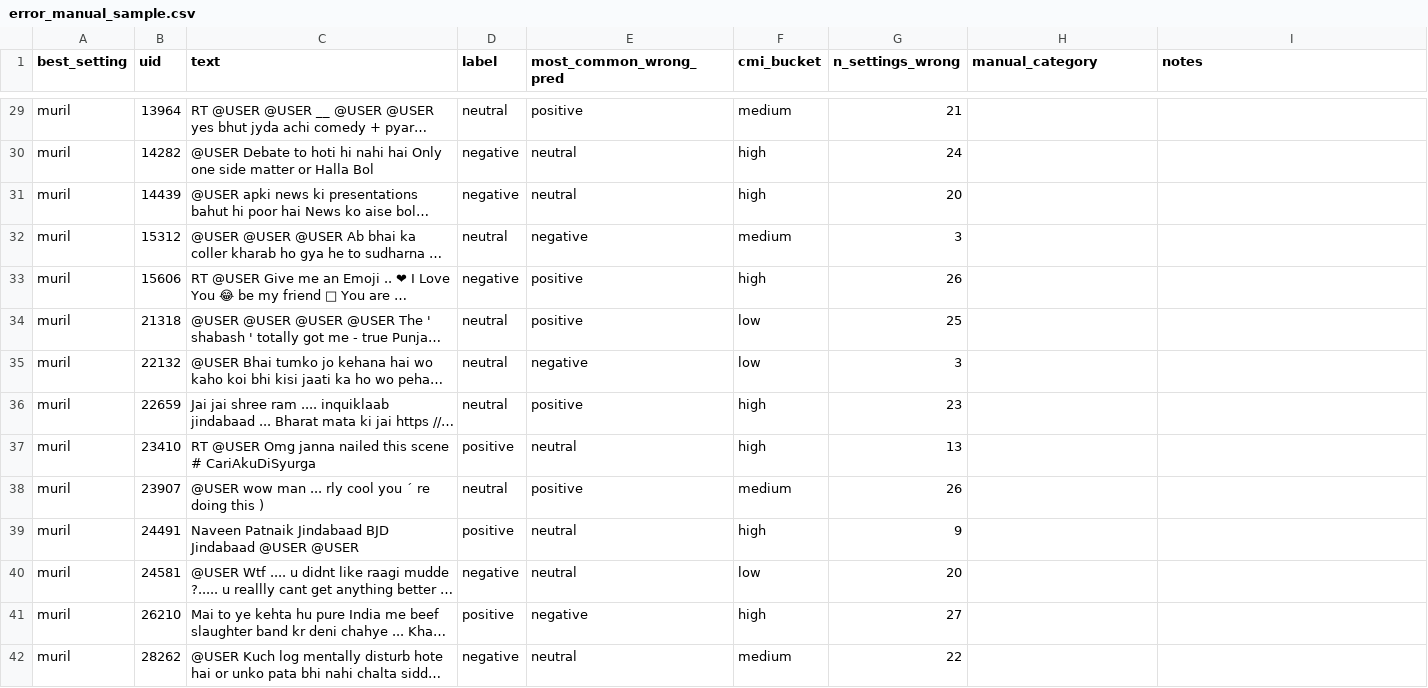
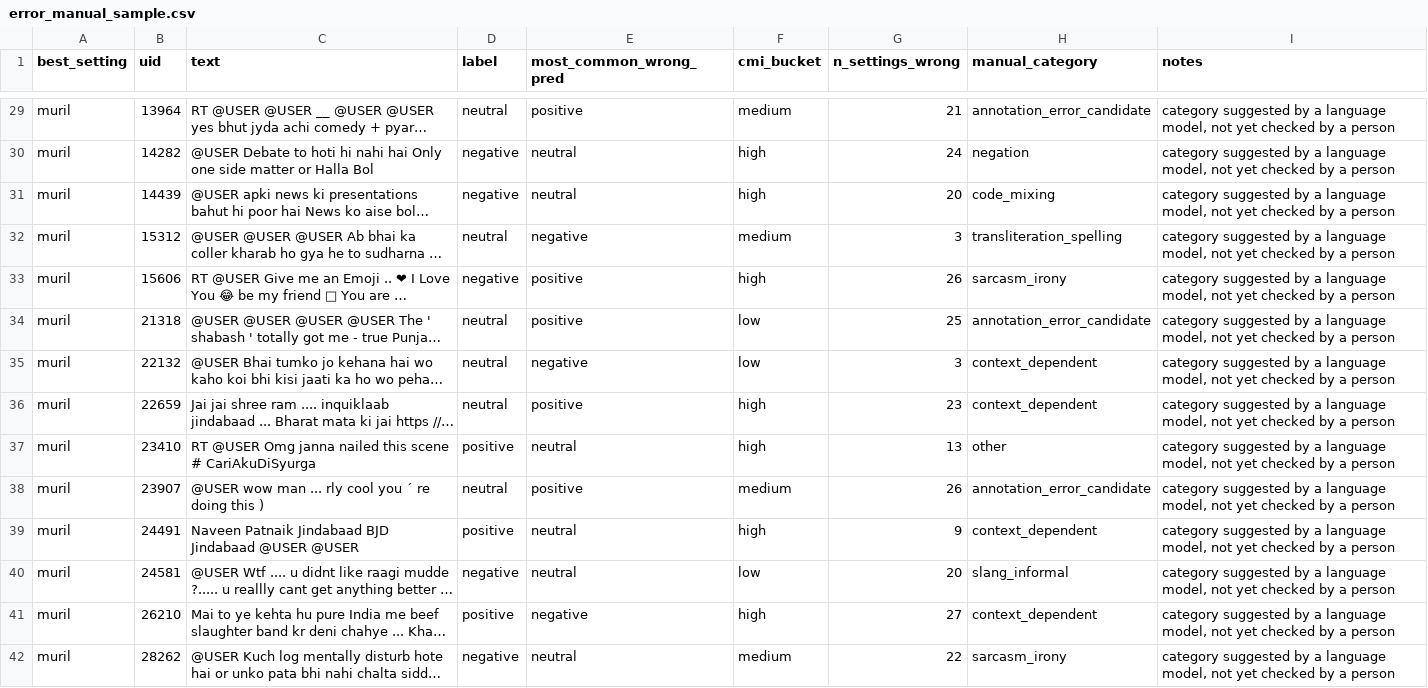
Before and after one commit to mani6409/hinglish-sentimix, a CSV file: results/error_manual_sample.csv, drawn as a sheet; only a part is shown, gaps mark what is left out; long unchanged cells end in …; the diff covers the shown part only; the diff names each change by its address in the sheet, - before the commit and + after, or states it on an @@ line.

Commit message:
Add draft category labels for the 60-error sample, clearly marked as not yet checked by a person
Refs #9

```diff
--- a/results/error_manual_sample.csv
+++ b/results/error_manual_sample.csv
-H29 (manual_category): (empty)
+H29 (manual_category): annotation_error_candidate
-I29:I42 (notes): (empty)
+I29:I42 (notes): category suggested by a language model, not yet checked by a person
-H30 (manual_category): (empty)
+H30 (manual_category): negation
-H31 (manual_category): (empty)
+H31 (manual_category): code_mixing
-H32 (manual_category): (empty)
+H32 (manual_category): transliteration_spelling
-H33 (manual_category): (empty)
+H33 (manual_category): sarcasm_irony
-H34 (manual_category): (empty)
+H34 (manual_category): annotation_error_candidate
-H35:H36 (manual_category): (empty)
+H35:H36 (manual_category): context_dependent
-H37 (manual_category): (empty)
+H37 (manual_category): other
-H38 (manual_category): (empty)
+H38 (manual_category): annotation_error_candidate
-H39 (manual_category): (empty)
+H39 (manual_category): context_dependent
-H40 (manual_category): (empty)
+H40 (manual_category): slang_informal
-H41 (manual_category): (empty)
+H41 (manual_category): context_dependent
-H42 (manual_category): (empty)
+H42 (manual_category): sarcasm_irony
```
Also changed, not shown: 92 edited cells elsewhere in this file, 1 other file.
